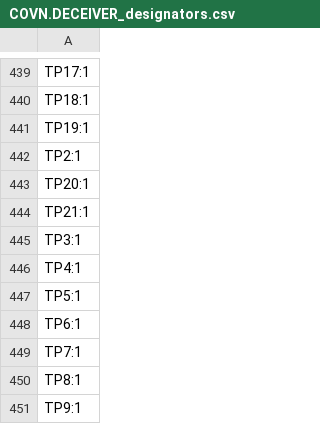
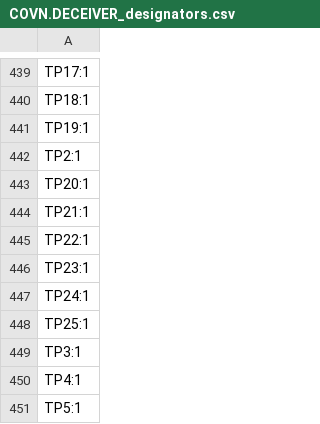
Before and after one commit to OwOday/microcyber, a CSV file: production/COVN.DECEIVER_designators.csv, drawn as a sheet; only a part is shown, gaps mark what is left out; the shorter side is filled out with more unchanged rows.

```diff
--- a/production/COVN.DECEIVER_designators.csv
+++ b/production/COVN.DECEIVER_designators.csv
@@ -444,2 +444,6 @@ TP20:1
 TP21:1
+TP22:1
+TP23:1
+TP24:1
+TP25:1
 TP3:1
```
Also changed, not shown: production/COVN.DECEIVER_bom.csv, production/COVN.DECEIVER_positions.csv, 13 other files.
